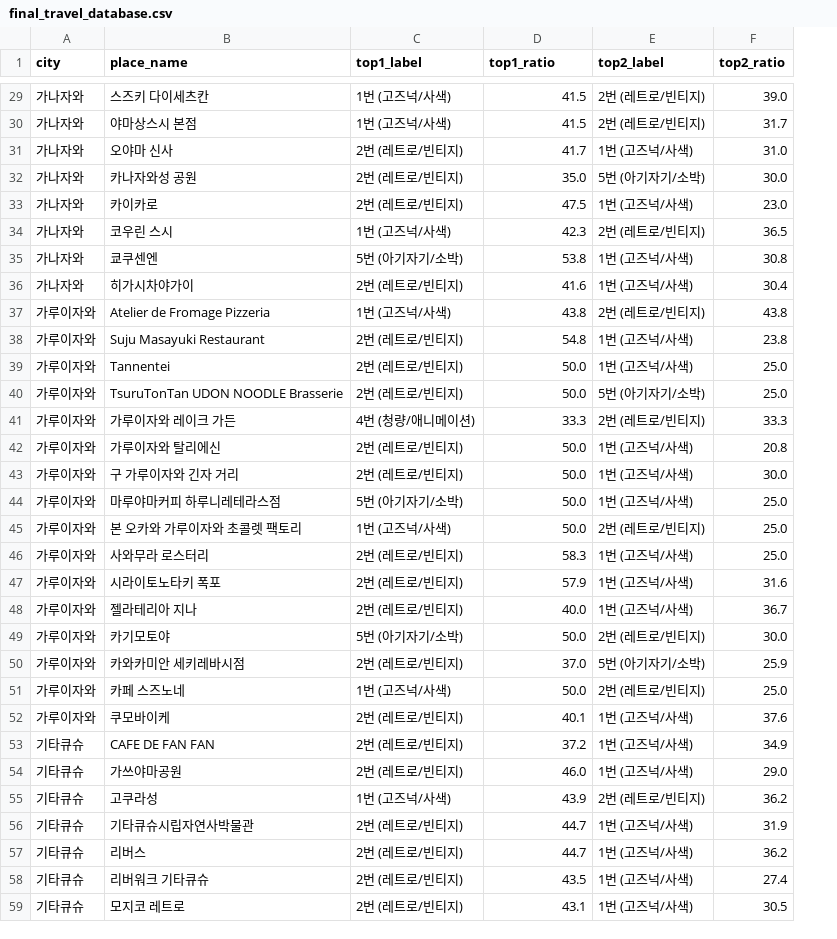
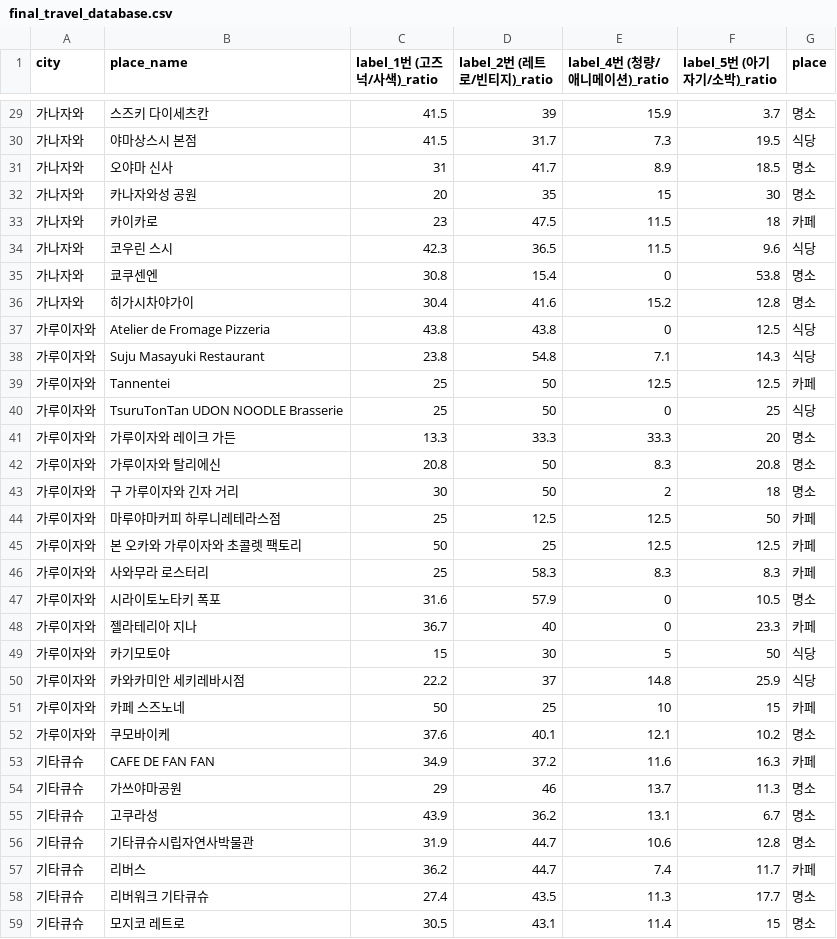
Before and after one commit to YJtree/DL_26_01_Team4, a CSV file: data/final_travel_database.csv, drawn as a sheet; only a part is shown, gaps mark what is left out; removed rows and columns are numbered as before the commit, all else as after; the diff covers the shown part only; the diff names each change by its address in the sheet, - before the commit and + after, or states it on an @@ line.

```diff
--- a/data/final_travel_database.csv
+++ b/data/final_travel_database.csv
-column C (top1_label), rows 29-59: 1번 (고즈넉/사색) | 1번 (고즈넉/사색) | 2번 (레트로/빈티지) | 2번 (레트로/빈티지) | 2번 (레트로/빈티지) | 1번 (고즈넉/사색) | 5번 (아기자기/소박) | 2번 (레트로/빈티지) | 1번 (고즈넉/사색) | 2번 (레트로/빈티지) | 2번 (레트로/빈티지) | 2번 (레트로/빈티지) | 4번 (청량/애니메이션) | 2번 (레트로/빈티지) | 2번 (레트로/빈티지) | 5번 (아기자기/소박) | 1번 (고즈넉/사색) | 2번 (레트로/빈티지) | 2번 (레트로/빈티지) | 2번 (레트로/빈티지) | 5번 (아기자기/소박) | 2번 (레트로/빈티지) | 1번 (고즈넉/사색) | 2번 (레트로/빈티지) | 2번 (레트로/빈티지) | 2번 (레트로/빈티지) | 1번 (고즈넉/사색) | 2번 (레트로/빈티지) | 2번 (레트로/빈티지) | 2번 (레트로/빈티지) | 2번 (레트로/빈티지)
+column C (label_1번 (고즈넉/사색)_ratio), rows 29-59: 41.5 | 41.5 | 31 | 20 | 23 | 42.3 | 30.8 | 30.4 | 43.8 | 23.8 | 25 | 25 | 13.3 | 20.8 | 30 | 25 | 50 | 25 | 31.6 | 36.7 | 15 | 22.2 | 50 | 37.6 | 34.9 | 29 | 43.9 | 31.9 | 36.2 | 27.4 | 30.5
-column E (top2_label), rows 29-59: 2번 (레트로/빈티지) | 2번 (레트로/빈티지) | 1번 (고즈넉/사색) | 5번 (아기자기/소박) | 1번 (고즈넉/사색) | 2번 (레트로/빈티지) | 1번 (고즈넉/사색) | 1번 (고즈넉/사색) | 2번 (레트로/빈티지) | 1번 (고즈넉/사색) | 1번 (고즈넉/사색) | 5번 (아기자기/소박) | 2번 (레트로/빈티지) | 1번 (고즈넉/사색) | 1번 (고즈넉/사색) | 1번 (고즈넉/사색) | 2번 (레트로/빈티지) | 1번 (고즈넉/사색) | 1번 (고즈넉/사색) | 1번 (고즈넉/사색) | 2번 (레트로/빈티지) | 5번 (아기자기/소박) | 2번 (레트로/빈티지) | 1번 (고즈넉/사색) | 1번 (고즈넉/사색) | 1번 (고즈넉/사색) | 2번 (레트로/빈티지) | 1번 (고즈넉/사색) | 1번 (고즈넉/사색) | 1번 (고즈넉/사색) | 1번 (고즈넉/사색)
-column F (top2_ratio), rows 29-59: 39.0 | 31.7 | 31.0 | 30.0 | 23.0 | 36.5 | 30.8 | 30.4 | 43.8 | 23.8 | 25.0 | 25.0 | 33.3 | 20.8 | 30.0 | 25.0 | 25.0 | 25.0 | 31.6 | 36.7 | 30.0 | 25.9 | 25.0 | 37.6 | 34.9 | 29.0 | 36.2 | 31.9 | 36.2 | 27.4 | 30.5
+column E (label_4번 (청량/애니메이션)_ratio), rows 29-59: 15.9 | 7.3 | 8.9 | 15 | 11.5 | 11.5 | 0 | 15.2 | 0 | 7.1 | 12.5 | 0 | 33.3 | 8.3 | 2 | 12.5 | 12.5 | 8.3 | 0 | 0 | 5 | 14.8 | 10 | 12.1 | 11.6 | 13.7 | 13.1 | 10.6 | 7.4 | 11.3 | 11.4
+column F (label_5번 (아기자기/소박)_ratio), rows 29-59: 3.7 | 19.5 | 18.5 | 30 | 18 | 9.6 | 53.8 | 12.8 | 12.5 | 14.3 | 12.5 | 25 | 20 | 20.8 | 18 | 50 | 12.5 | 8.3 | 10.5 | 23.3 | 50 | 25.9 | 15 | 10.2 | 16.3 | 11.3 | 6.7 | 12.8 | 11.7 | 17.7 | 15
+column G (place), rows 29-59: 명소 | 식당 | 명소 | 명소 | 카페 | 식당 | 명소 | 명소 | 식당 | 식당 | 카페 | 식당 | 명소 | 명소 | 명소 | 카페 | 카페 | 카페 | 명소 | 카페 | 식당 | 식당 | 카페 | 명소 | 카페 | 명소 | 명소 | 명소 | 카페 | 명소 | 명소
-D1: top1_ratio
+D1: label_2번 (레트로/빈티지)_ratio
-D29 (label_2번 (레트로/빈티지)_ratio): 41.5
+D29 (label_2번 (레트로/빈티지)_ratio): 39
-D30 (label_2번 (레트로/빈티지)_ratio): 41.5
+D30 (label_2번 (레트로/빈티지)_ratio): 31.7
-D32 (label_2번 (레트로/빈티지)_ratio): 35.0
+D32 (label_2번 (레트로/빈티지)_ratio): 35
-D34 (label_2번 (레트로/빈티지)_ratio): 42.3
+D34 (label_2번 (레트로/빈티지)_ratio): 36.5
-D35 (label_2번 (레트로/빈티지)_ratio): 53.8
+D35 (label_2번 (레트로/빈티지)_ratio): 15.4
-D39:D40 (label_2번 (레트로/빈티지)_ratio): 50.0
+D39:D40 (label_2번 (레트로/빈티지)_ratio): 50
-D42:D43 (label_2번 (레트로/빈티지)_ratio): 50.0
+D42:D43 (label_2번 (레트로/빈티지)_ratio): 50
-D44 (label_2번 (레트로/빈티지)_ratio): 50.0
+D44 (label_2번 (레트로/빈티지)_ratio): 12.5
-D45 (label_2번 (레트로/빈티지)_ratio): 50.0
+D45 (label_2번 (레트로/빈티지)_ratio): 25
-D48 (label_2번 (레트로/빈티지)_ratio): 40.0
+D48 (label_2번 (레트로/빈티지)_ratio): 40
-D49 (label_2번 (레트로/빈티지)_ratio): 50.0
+D49 (label_2번 (레트로/빈티지)_ratio): 30
-D50 (label_2번 (레트로/빈티지)_ratio): 37.0
+D50 (label_2번 (레트로/빈티지)_ratio): 37
-D51 (label_2번 (레트로/빈티지)_ratio): 50.0
+D51 (label_2번 (레트로/빈티지)_ratio): 25
-D54 (label_2번 (레트로/빈티지)_ratio): 46.0
+D54 (label_2번 (레트로/빈티지)_ratio): 46
-D55 (label_2번 (레트로/빈티지)_ratio): 43.9
+D55 (label_2번 (레트로/빈티지)_ratio): 36.2
```
Also changed, not shown: 52 edited cells elsewhere in this file, data/place_descriptions.csv, data/region_descriptions.csv.
